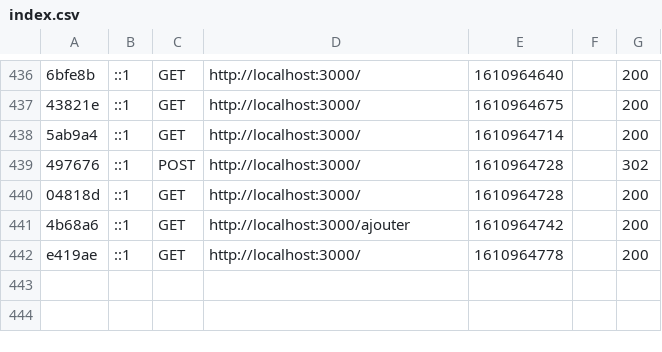
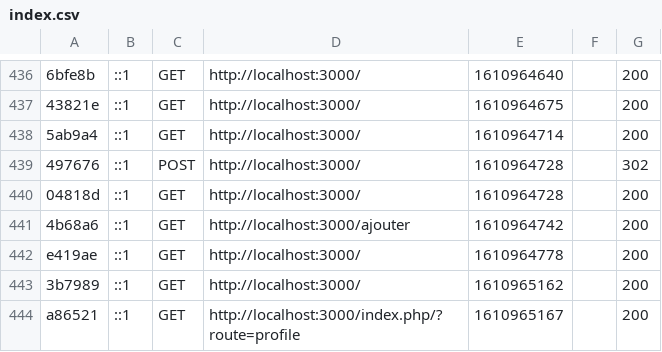
Before and after one commit to LeZellus/Blog-Matheo, a CSV file: var/cache/dev/profiler/index.csv, drawn as a sheet; only a part is shown, gaps mark what is left out; the diff names each change by its address in the sheet, - before the commit and + after, or states it on an @@ line.

```diff
--- a/var/cache/dev/profiler/index.csv
+++ b/var/cache/dev/profiler/index.csv
+row 443: 3b7989 | ::1 | GET | http://localhost:3000/ | 1610965162 |  | 200
+row 444: a86521 | ::1 | GET | http://localhost:3000/index.php/?route=profile | 1610965167 |  | 200
```
Also changed, not shown: 39 other files.
